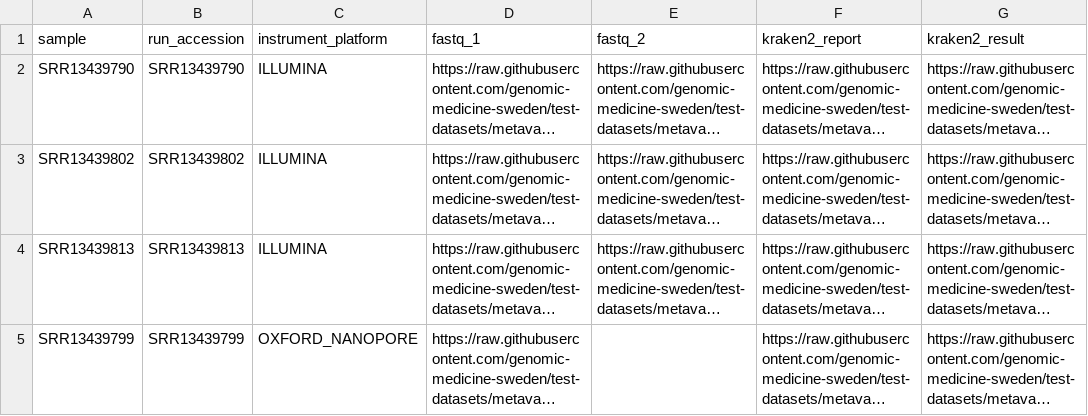
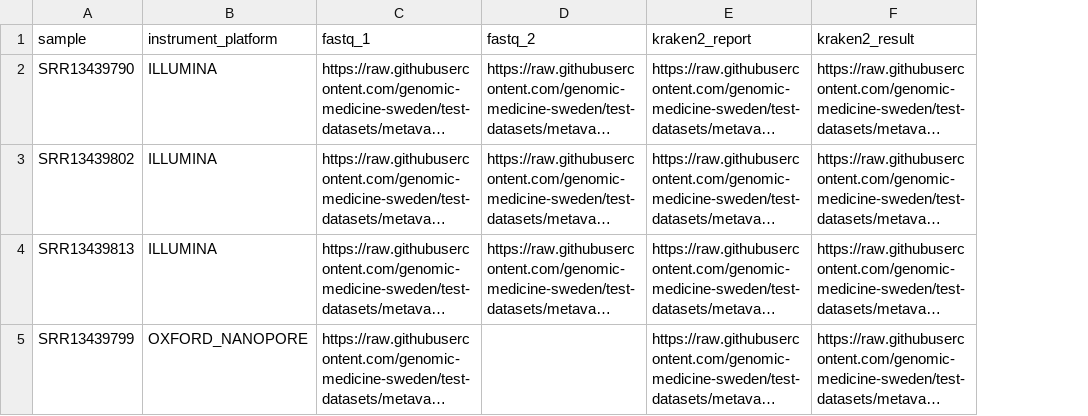
Before and after one commit to genomic-medicine-sweden/test-datasets, a CSV file: samplesheet.csv, drawn as a sheet; only a part is shown; long unchanged cells end in …; the diff names each change by its address in the sheet, - before the commit and + after, or states it on an @@ line.

Commit message:
remove run_accession from the samplesheet

```diff
--- a/samplesheet.csv
+++ b/samplesheet.csv
-column B (run_accession), rows 2-5: SRR13439790 | SRR13439802 | SRR13439813 | SRR13439799
```
